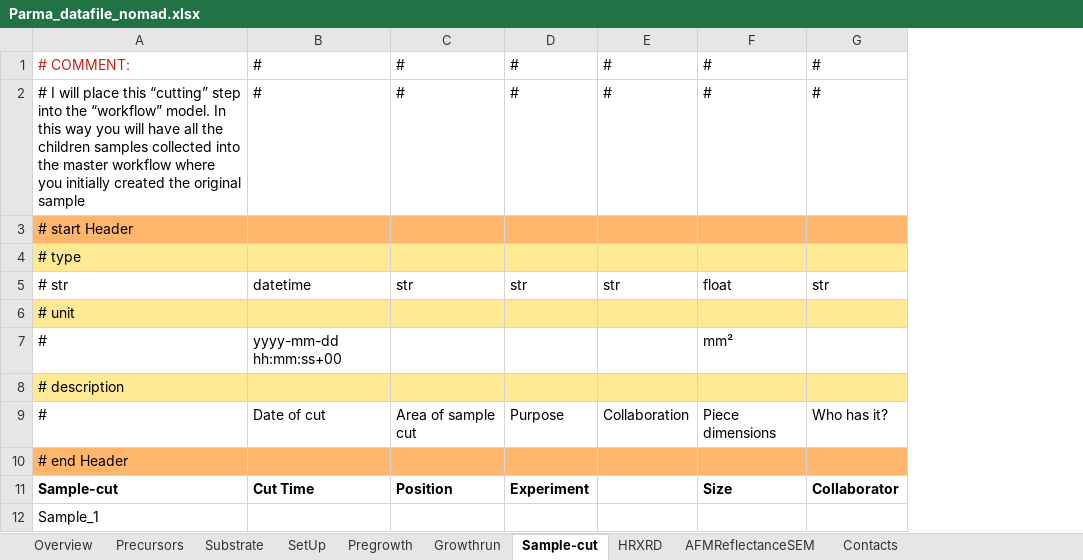
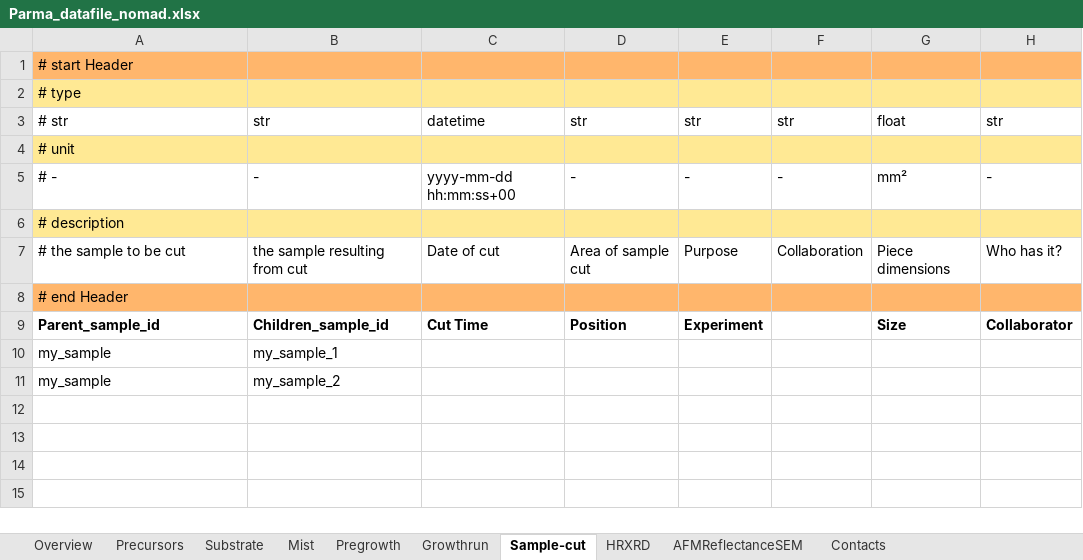
Before and after one commit to FAIRmat-NFDI/AreaA-data_modeling_and_schemas, an Excel workbook: movpe_CNR/Parma_datafile_nomad.xlsx, sheet Sample-cut, drawn as a sheet; values as stored, in another font and other column widths than the file's, no borders; removed rows and columns are numbered as before the commit, all else as after; the diff names each change by its address in the sheet, - before the commit and + after, or states it on an @@ line.

```diff
--- a/movpe_CNR/Parma_datafile_nomad.xlsx (sheet Sample-cut)
+++ b/movpe_CNR/Parma_datafile_nomad.xlsx (sheet Sample-cut)
-sheet tab: SetUp
+sheet tab: Mist
+column B, row 3: str; rows 7-10: the sample resulting from cut |  | Children_sample_id | my_sample_1
-row 1: # COMMENT: | # | # | # | # | # | #
-row 2: # I will place this “cutting” step into the “workflow” model. In this way you will have all the children samples collected into the master workflow where you initially created the original sample | # | # | # | # | # | #
-row 7: # | yyyy-mm-dd hh:mm:ss+00 |  |  |  | mm²
+row 5: # - | - | yyyy-mm-dd hh:mm:ss+00 | - | - | - | mm² | -
-A7: #
+A7: # the sample to be cut
-A9: Sample-cut
+A9: Parent_sample_id
-A10: Sample_1
+A10: my_sample
+row 11: my_sample | my_sample_2
```
Also changed, not shown: sheet Mist, sheet Growthrun, sheet Substrate, sheet Precursors, sheet Overview, sheet Pregrowth, 1 more sheet, formulas that keep their value.
